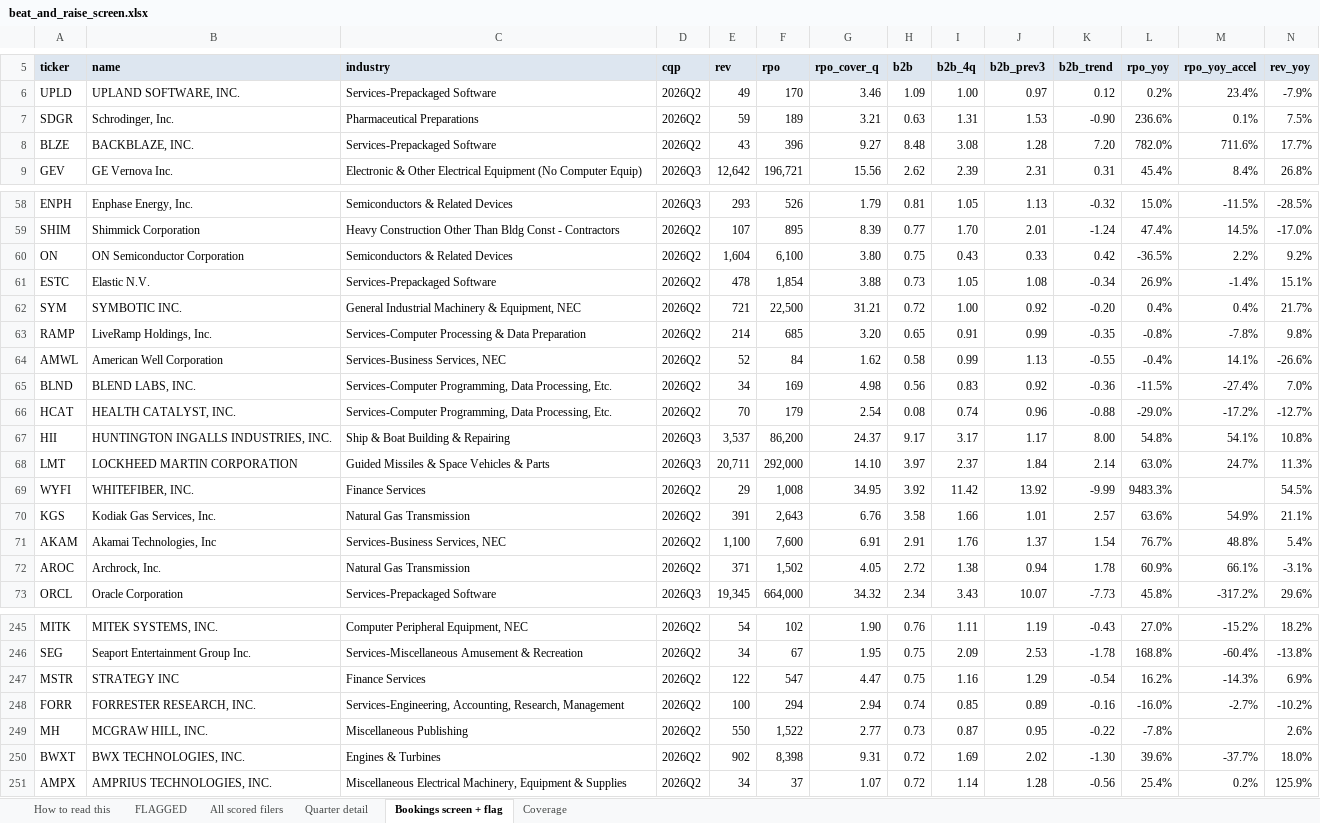
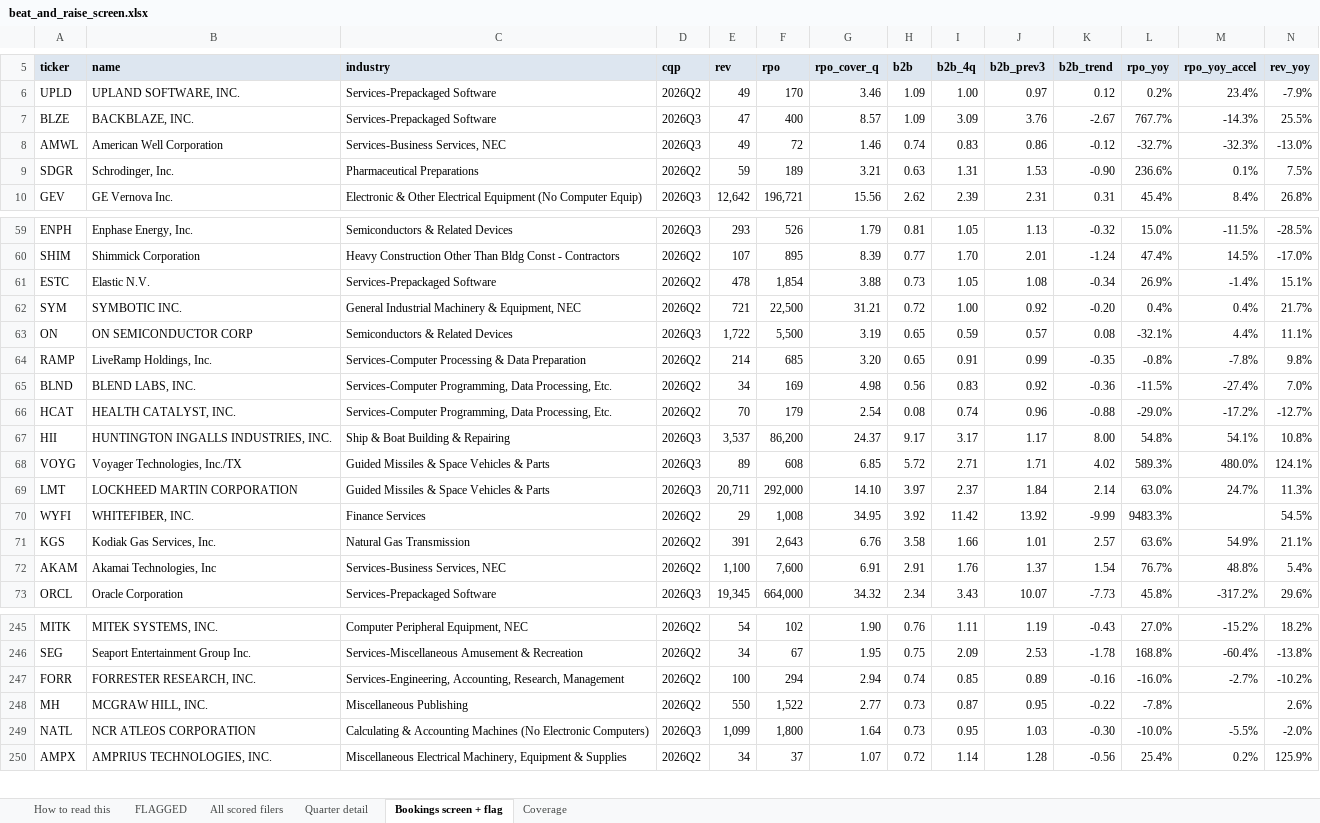
Before and after one commit to shashankrboppidi2/semis-screener, an Excel workbook: results/beat_and_raise_screen.xlsx, sheet Bookings screen + flag, drawn as a sheet; only a part is shown, gaps mark what is left out; values as stored, in another font and other column widths than the file's, no borders; conditional formats not drawn; removed rows and columns are numbered as before the commit, all else as after; rows hold the shown columns only; the diff covers the shown part only; the diff names each change by its address in the sheet, - before the commit and + after, or states it on an @@ line.

Commit message:
2026-11-04T19:04 semis screens

```diff
--- a/results/beat_and_raise_screen.xlsx (sheet Bookings screen + flag)
+++ b/results/beat_and_raise_screen.xlsx (sheet Bookings screen + flag)
+row 7: BLZE | BACKBLAZE, INC. | Services-Prepackaged Software | 2026Q3 | 47 | 400 | 8.57 | 1.09 | 3.09 | 3.76 | -2.67 | 767.7% | -14.3% | 25.5%
+row 8: AMWL | American Well Corporation | Services-Business Services, NEC | 2026Q3 | 49 | 72 | 1.46 | 0.74 | 0.83 | 0.86 | -0.12 | -32.7% | -32.3% | -13.0%
-row 8: BLZE | BACKBLAZE, INC. | Services-Prepackaged Software | 2026Q2 | 43 | 396 | 9.27 | 8.48 | 3.08 | 1.28 | 7.20 | 782.0% | 711.6% | 17.7%
-row 60: ON | ON Semiconductor Corporation | Semiconductors & Related Devices | 2026Q2 | 1,604 | 6,100 | 3.80 | 0.75 | 0.43 | 0.33 | 0.42 | -36.5% | 2.2% | 9.2%
+row 63: ON | ON SEMICONDUCTOR CORP | Semiconductors & Related Devices | 2026Q3 | 1,722 | 5,500 | 3.19 | 0.65 | 0.59 | 0.57 | 0.08 | -32.1% | 4.4% | 11.1%
-row 64: AMWL | American Well Corporation | Services-Business Services, NEC | 2026Q2 | 52 | 84 | 1.62 | 0.58 | 0.99 | 1.13 | -0.55 | -0.4% | 14.1% | -26.6%
+row 68: VOYG | Voyager Technologies, Inc./TX | Guided Missiles & Space Vehicles & Parts | 2026Q3 | 89 | 608 | 6.85 | 5.72 | 2.71 | 1.71 | 4.02 | 589.3% | 480.0% | 124.1%
-row 72: AROC | Archrock, Inc. | Natural Gas Transmission | 2026Q2 | 371 | 1,502 | 4.05 | 2.72 | 1.38 | 0.94 | 1.78 | 60.9% | 66.1% | -3.1%
-row 247: MSTR | STRATEGY INC | Finance Services | 2026Q2 | 122 | 547 | 4.47 | 0.75 | 1.16 | 1.29 | -0.54 | 16.2% | -14.3% | 6.9%
-row 250: BWXT | BWX TECHNOLOGIES, INC. | Engines & Turbines | 2026Q2 | 902 | 8,398 | 9.31 | 0.72 | 1.69 | 2.02 | -1.30 | 39.6% | -37.7% | 18.0%
+row 249: NATL | NCR ATLEOS CORPORATION | Calculating & Accounting Machines (No Electronic Computers) | 2026Q3 | 1,099 | 1,800 | 1.64 | 0.73 | 0.95 | 1.03 | -0.30 | -10.0% | -5.5% | -2.0%
```
Also changed, not shown: 15 added rows, 15 removed rows, 5 moved rows and 10 edited cells elsewhere in this sheet, sheet All scored filers, sheet Quarter detail, sheet FLAGGED, sheet Coverage, results/market_bookings_screen.xlsx, results/semis_acceleration_screen.xlsx, 14 other files.
